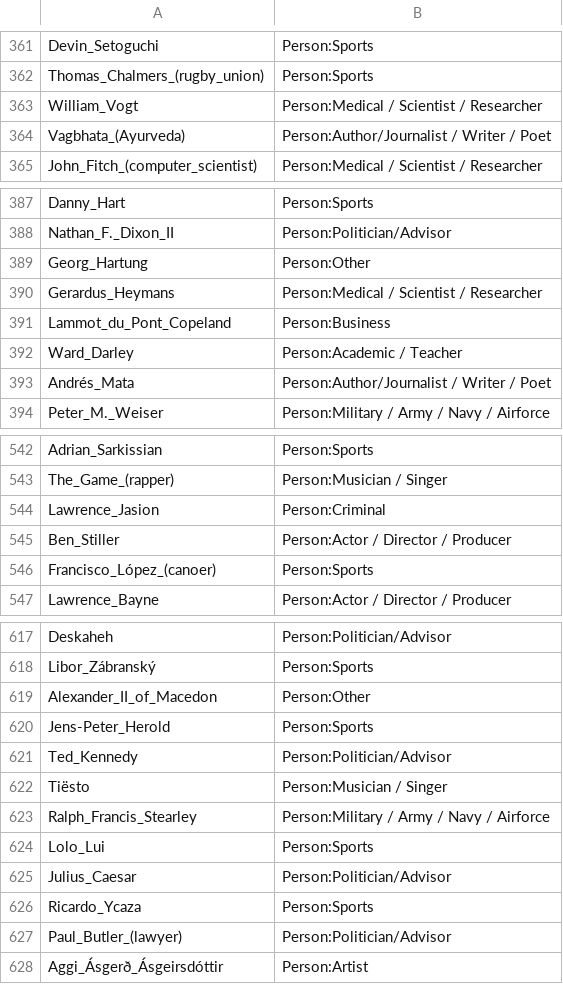
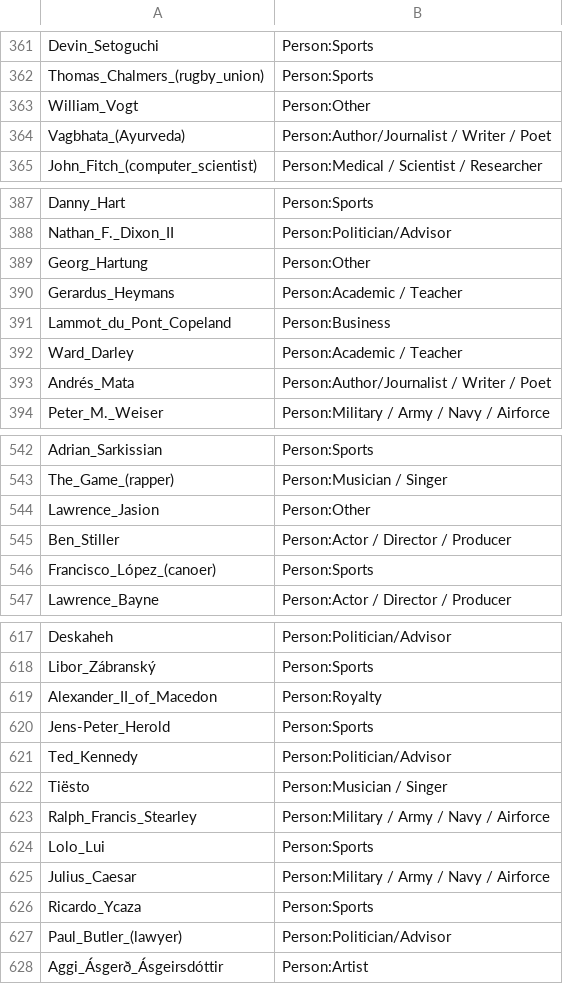
Before and after one commit to peterashwell/honors, a CSV file: comp5046/task2/wiki_data/correct_class.csv, drawn as a sheet; only a part is shown, gaps mark what is left out; the diff covers the shown part only.

```diff
--- a/comp5046/task2/wiki_data/correct_class.csv
+++ b/comp5046/task2/wiki_data/correct_class.csv
@@ -362,3 +362,3 @@ Devin_Setoguchi,Person:Sports
 Thomas_Chalmers_(rugby_union),Person:Sports
-William_Vogt,Person:Medical / Scientist / Researcher
+William_Vogt,Person:Other
 Vagbhata_(Ayurveda),Person:Author/Journalist / Writer / Poet
@@ -389,3 +389,3 @@ Nathan_F._Dixon_II,Person:Politician/Advisor
 Georg_Hartung,Person:Other
-Gerardus_Heymans,Person:Medical / Scientist / Researcher
+Gerardus_Heymans,Person:Academic / Teacher
 Lammot_du_Pont_Copeland,Person:Business
@@ -543,3 +543,3 @@ Adrian_Sarkissian,Person:Sports
 The_Game_(rapper),Person:Musician / Singer
-Lawrence_Jasion,Person:Criminal
+Lawrence_Jasion,Person:Other
 Ben_Stiller,Person:Actor / Director / Producer
@@ -618,3 +618,3 @@ Deskaheh,Person:Politician/Advisor
 Libor_Zábranský,Person:Sports
-Alexander_II_of_Macedon,Person:Other
+Alexander_II_of_Macedon,Person:Royalty
 Jens-Peter_Herold,Person:Sports
@@ -624,3 +624,3 @@ Ralph_Francis_Stearley,Person:Military / Army / Navy / Airforce
 Lolo_Lui,Person:Sports
-Julius_Caesar,Person:Politician/Advisor
+Julius_Caesar,Person:Military / Army / Navy / Airforce
 Ricardo_Ycaza,Person:Sports
```
Also changed, not shown: 10 edited cells elsewhere in this file, 17 other files.
